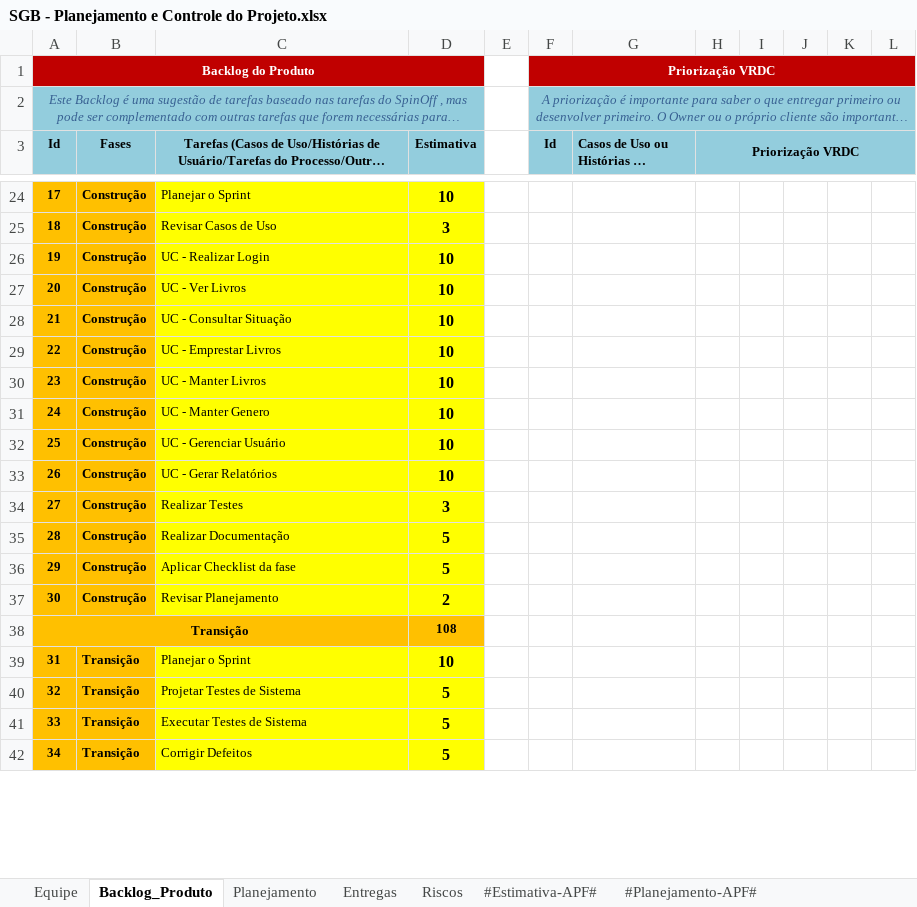
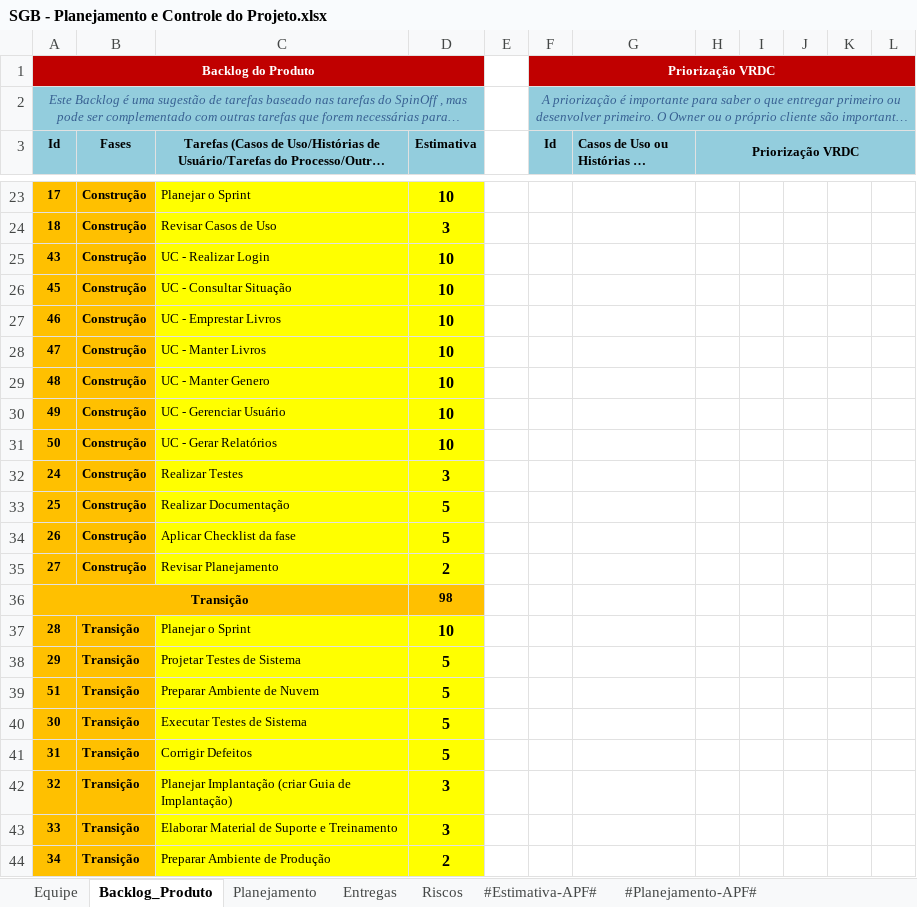
Before and after one commit to GustavoFrossard/SGB, an Excel workbook: SGB/6.Gerenciamento de Projeto/SGB - Planejamento e Controle do Projeto.xlsx, sheet Backlog_Produto, drawn as a sheet; only a part is shown, gaps mark what is left out; long unchanged cells end in …; values as stored, in another font and other column widths than the file's, no borders; charts and pictures not drawn; removed rows and columns are numbered as before the commit, all else as after; the diff covers the shown part only; the diff names each change by its address in the sheet, - before the commit and + after, or states it on an @@ line.

```diff
--- a/SGB/6.Gerenciamento de Projeto/SGB - Planejamento e Controle do Projeto.xlsx (sheet Backlog_Produto)
+++ b/SGB/6.Gerenciamento de Projeto/SGB - Planejamento e Controle do Projeto.xlsx (sheet Backlog_Produto)
-A25 (Id): 19
+A25 (Id): 43
-row 27: 20 | Construção | UC - Ver Livros | 10
-A26 (Id): 21
+A26 (Id): 45
-A27 (Id): 22
+A27 (Id): 46
-A28 (Id): 23
+A28 (Id): 47
+row 29: 48 | Construção | UC - Manter Genero | 10
+row 30: 49 | Construção | UC - Gerenciar Usuário | 10
+row 31: 50 | Construção | UC - Gerar Relatórios | 10
-C32: UC - Manter Genero
+C32: Realizar Testes
-D32 (Estimativa): 10
+D32 (Estimativa): 3
-C33: UC - Gerenciar Usuário
+C33: Realizar Documentação
-D33:D34 (Estimativa): 10
+D33:D34 (Estimativa): 5
-C34: UC - Gerar Relatórios
+C34: Aplicar Checklist da fase
-C35: Realizar Testes
+C35: Revisar Planejamento
-D35 (Estimativa): 3
+D35 (Estimativa): 2
+row 36: Transição |  |  | 98
-B37:B38 (Fases): Construção
+B37:B38 (Fases): Transição
-C37: Realizar Documentação
+C37: Planejar o Sprint
-D37 (Estimativa): 5
+D37 (Estimativa): 10
-C38: Aplicar Checklist da fase
+C38: Projetar Testes de Sistema
+row 39: 51 | Transição | Preparar Ambiente de Nuvem | 5
-B40 (Fases): Construção
+B40 (Fases): Transição
-C40: Revisar Planejamento
+C40: Executar Testes de Sistema
-D40 (Estimativa): 2
+D40 (Estimativa): 5
-row 38: Transição |  |  | 108
-C41: Planejar o Sprint
+C41: Corrigir Defeitos
-D41 (Estimativa): 10
+D41 (Estimativa): 5
-C42: Projetar Testes de Sistema
+C42: Planejar Implantação (criar Guia de Implantação)
-D42:D43 (Estimativa): 5
+D42:D43 (Estimativa): 3
-C43: Executar Testes de Sistema
+C43: Elaborar Material de Suporte e Treinamento
-C44: Corrigir Defeitos
+C44: Preparar Ambiente de Produção
-D44 (Estimativa): 5
+D44 (Estimativa): 2
```
Also changed, not shown: 1 added row, 5 removed rows and 15 edited cells elsewhere in this sheet, sheet Entregas, sheet Planejamento, formulas that keep their value, charts or pictures, SGB/6.Gerenciamento de Projeto/SGB - Checklist Verificacao de Projeto.xlsx.
